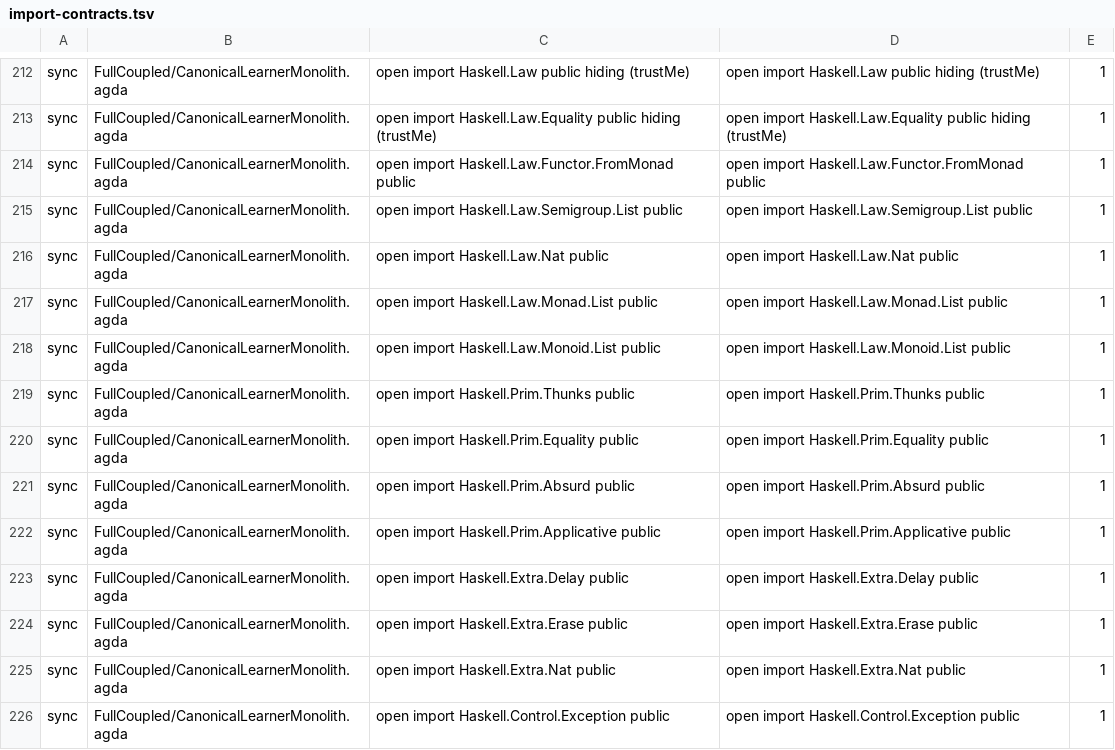
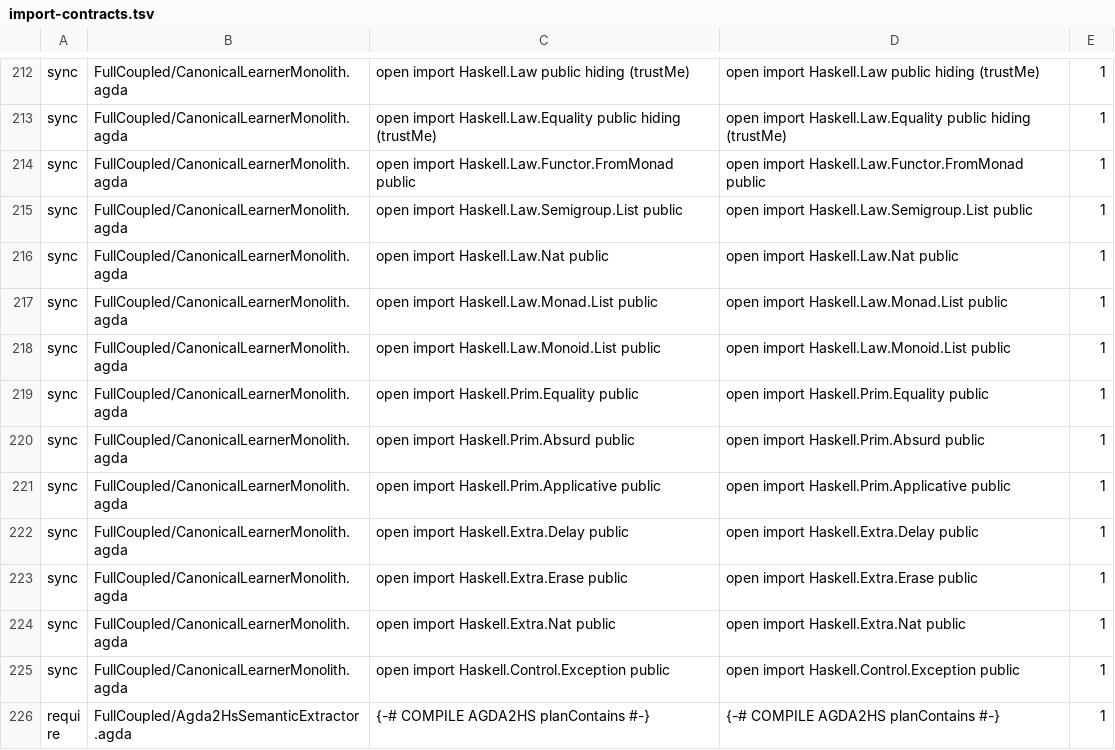
Before and after one commit to JohnChristianD/Deep-Watkins-Monoid-LSTM, a TSV file: .ci/agda/import-contracts.tsv, drawn as a sheet; only a part is shown, gaps mark what is left out; the shorter side is filled out with more unchanged rows.

Commit message:
test(agda): remove stale Thunks import sync row

```diff
--- a/.ci/agda/import-contracts.tsv
+++ b/.ci/agda/import-contracts.tsv
@@ -218,3 +218,2 @@ sync	FullCoupled/CanonicalLearnerMonolith.agda	open import Haskell.Law.Monad.Lis
 sync	FullCoupled/CanonicalLearnerMonolith.agda	open import Haskell.Law.Monoid.List public	open import Haskell.Law.Monoid.List public	1
-sync	FullCoupled/CanonicalLearnerMonolith.agda	open import Haskell.Prim.Thunks public	open import Haskell.Prim.Thunks public	1
 sync	FullCoupled/CanonicalLearnerMonolith.agda	open import Haskell.Prim.Equality public	open import Haskell.Prim.Equality public	1
```
